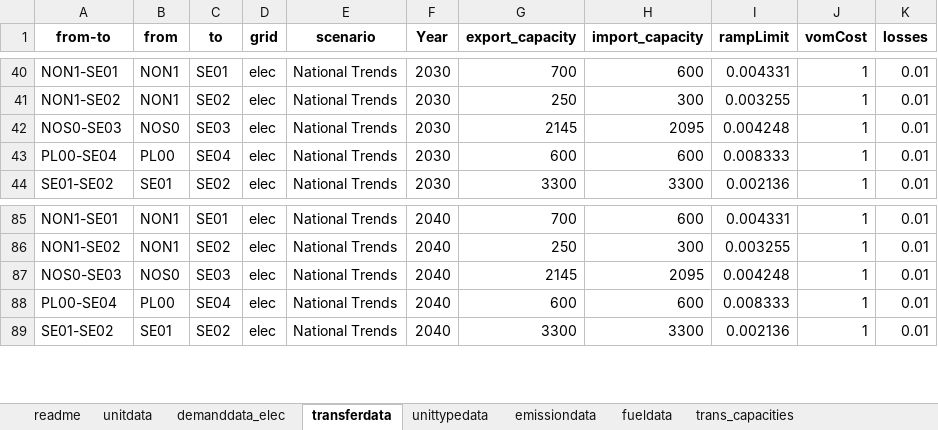
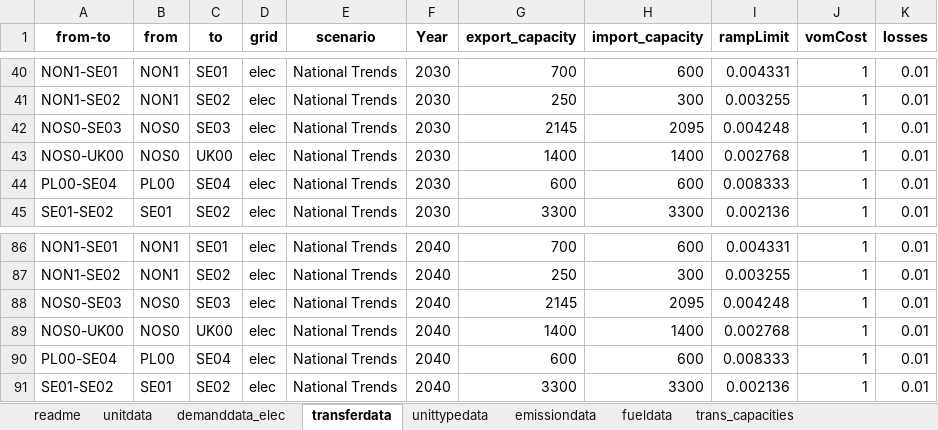
Before and after one commit to vttresearch/north_european_model, an Excel workbook: src_files/data_files/TYNDP-2024_National_Trends.xlsx, sheet transferdata, drawn as a sheet; only a part is shown, gaps mark what is left out; values as stored, in another font and other column widths than the file's, no borders; table styles not drawn; the diff names each change by its address in the sheet, - before the commit and + after, or states it on an @@ line.

Commit message:
Added missing NOS0-UK00 transmission line to transferdata

```diff
--- a/src_files/data_files/TYNDP-2024_National_Trends.xlsx (sheet transferdata)
+++ b/src_files/data_files/TYNDP-2024_National_Trends.xlsx (sheet transferdata)
+row 43: NOS0-UK00 | NOS0 | UK00 | elec | National Trends | 2030 | 1400 | 1400 | 0.002768 | 1 | 0.01
+row 89: NOS0-UK00 | NOS0 | UK00 | elec | National Trends | 2040 | 1400 | 1400 | 0.002768 | 1 | 0.01
```
